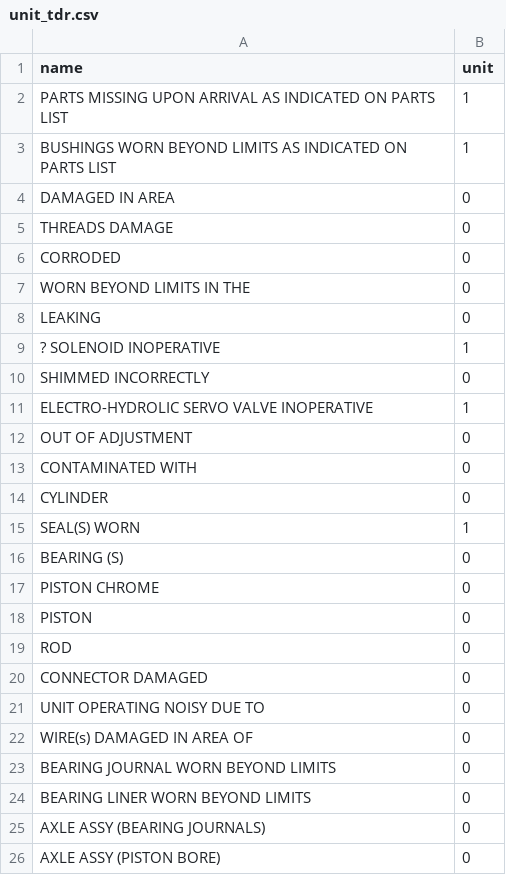
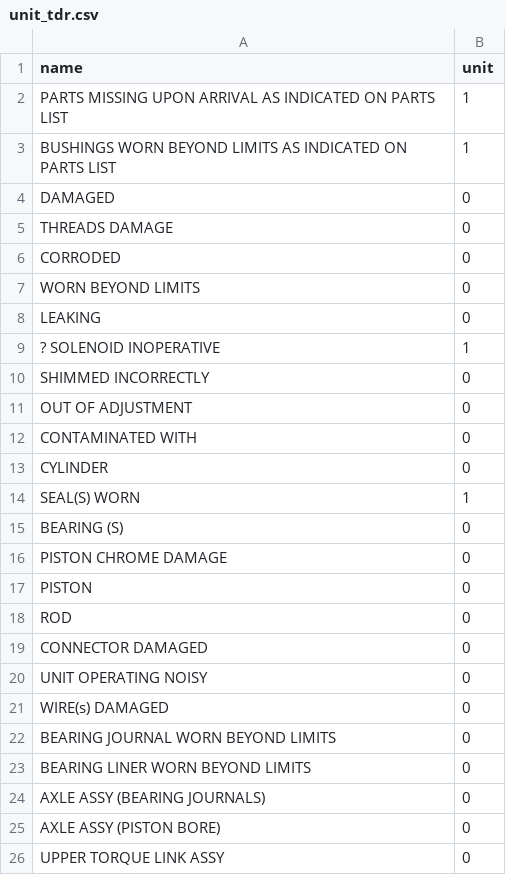
Before and after one commit to Famousleonid/avia, a CSV file: public/data/unit_tdr.csv, drawn as a sheet; only a part is shown; the shorter side is filled out with more unchanged rows.

```diff
--- a/public/data/unit_tdr.csv
+++ b/public/data/unit_tdr.csv
@@ -3,6 +3,6 @@ PARTS MISSING UPON ARRIVAL AS INDICATED ON PARTS LIST,1
 BUSHINGS WORN BEYOND LIMITS AS INDICATED ON PARTS LIST,1
-DAMAGED IN AREA,0
+DAMAGED ,0
 THREADS DAMAGE ,0
 CORRODED ,0
-WORN BEYOND LIMITS IN THE,0
+WORN BEYOND LIMITS ,0
 LEAKING ,0
@@ -10,3 +10,2 @@ LEAKING ,0
 SHIMMED INCORRECTLY,0
-ELECTRO-HYDROLIC SERVO VALVE INOPERATIVE,1
 OUT OF ADJUSTMENT,0
@@ -16,3 +15,3 @@ SEAL(S) WORN,1
 BEARING (S),0
-PISTON CHROME,0
+PISTON CHROME DAMAGE,0
 PISTON,0
@@ -20,4 +19,4 @@ ROD,0
 CONNECTOR DAMAGED,0
-UNIT OPERATING NOISY DUE TO,0
-WIRE(s) DAMAGED IN AREA OF,0
+UNIT OPERATING NOISY ,0
+WIRE(s) DAMAGED ,0
 BEARING JOURNAL WORN BEYOND LIMITS,0
```
Also changed, not shown: 6 other files.
